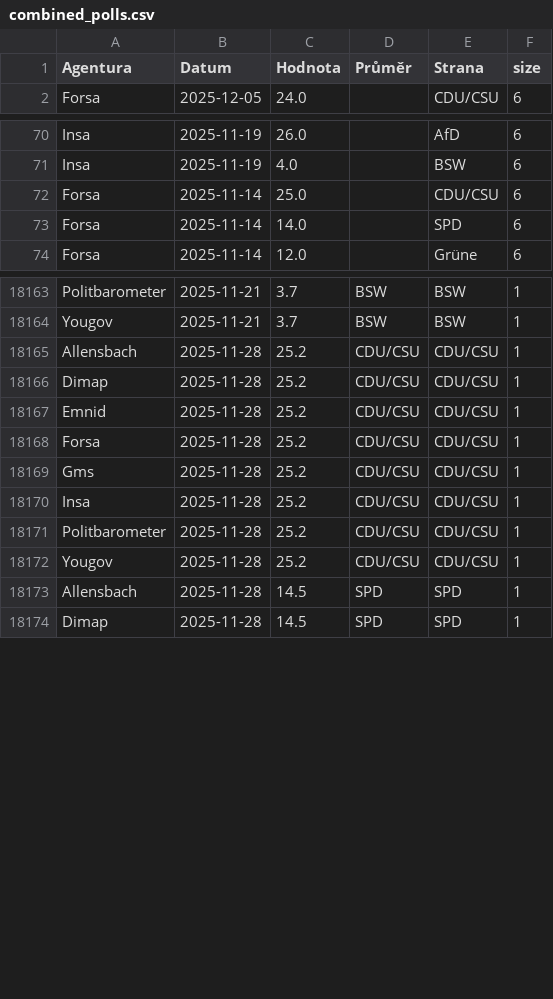
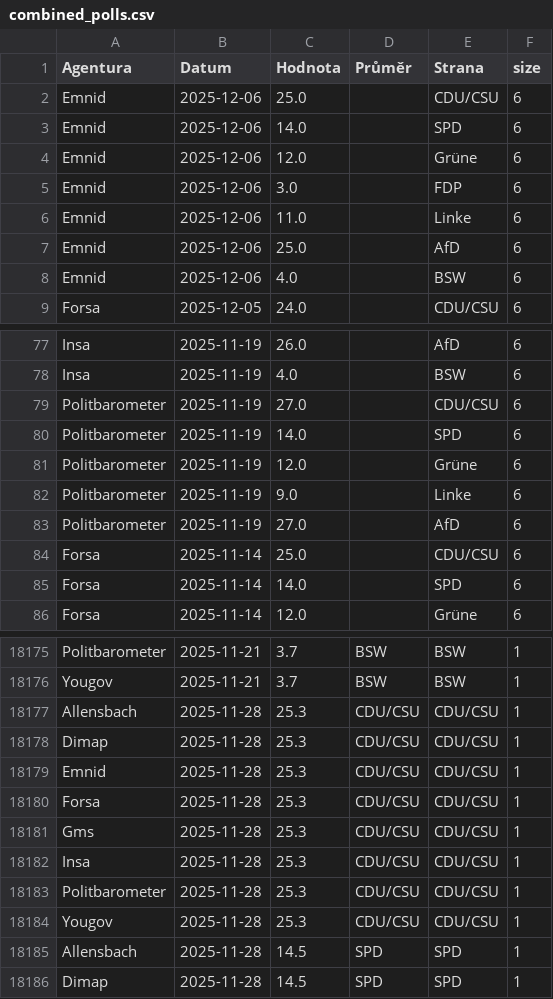
Before and after one commit to michalskop/elections-2025, a CSV file: de2025/combined_polls.csv, drawn as a sheet; only a part is shown, gaps mark what is left out; the diff covers the shown part only.

```diff
--- a/de2025/combined_polls.csv
+++ b/de2025/combined_polls.csv
@@ -1,2 +1,9 @@
 Agentura,Datum,Hodnota,Průměr,Strana,size
+Emnid,2025-12-06,25.0,,CDU/CSU,6
+Emnid,2025-12-06,14.0,,SPD,6
+Emnid,2025-12-06,12.0,,Grüne,6
+Emnid,2025-12-06,3.0,,FDP,6
+Emnid,2025-12-06,11.0,,Linke,6
+Emnid,2025-12-06,25.0,,AfD,6
+Emnid,2025-12-06,4.0,,BSW,6
 Forsa,2025-12-05,24.0,,CDU/CSU,6
@@ -71,2 +78,7 @@ Insa,2025-11-19,26.0,,AfD,6
 Insa,2025-11-19,4.0,,BSW,6
+Politbarometer,2025-11-19,27.0,,CDU/CSU,6
+Politbarometer,2025-11-19,14.0,,SPD,6
+Politbarometer,2025-11-19,12.0,,Grüne,6
+Politbarometer,2025-11-19,9.0,,Linke,6
+Politbarometer,2025-11-19,27.0,,AfD,6
 Forsa,2025-11-14,25.0,,CDU/CSU,6
@@ -18164,10 +18176,10 @@ Politbarometer,2025-11-21,3.7,BSW,BSW,1
 Yougov,2025-11-21,3.7,BSW,BSW,1
-Allensbach,2025-11-28,25.2,CDU/CSU,CDU/CSU,1
-Dimap,2025-11-28,25.2,CDU/CSU,CDU/CSU,1
-Emnid,2025-11-28,25.2,CDU/CSU,CDU/CSU,1
-Forsa,2025-11-28,25.2,CDU/CSU,CDU/CSU,1
-Gms,2025-11-28,25.2,CDU/CSU,CDU/CSU,1
-Insa,2025-11-28,25.2,CDU/CSU,CDU/CSU,1
-Politbarometer,2025-11-28,25.2,CDU/CSU,CDU/CSU,1
-Yougov,2025-11-28,25.2,CDU/CSU,CDU/CSU,1
+Allensbach,2025-11-28,25.3,CDU/CSU,CDU/CSU,1
+Dimap,2025-11-28,25.3,CDU/CSU,CDU/CSU,1
+Emnid,2025-11-28,25.3,CDU/CSU,CDU/CSU,1
+Forsa,2025-11-28,25.3,CDU/CSU,CDU/CSU,1
+Gms,2025-11-28,25.3,CDU/CSU,CDU/CSU,1
+Insa,2025-11-28,25.3,CDU/CSU,CDU/CSU,1
+Politbarometer,2025-11-28,25.3,CDU/CSU,CDU/CSU,1
+Yougov,2025-11-28,25.3,CDU/CSU,CDU/CSU,1
 Allensbach,2025-11-28,14.5,SPD,SPD,1
```
Also changed, not shown: 88 edited cells elsewhere in this file, de2025/german_polls.csv, de2025/german_polls_weighted.csv.
